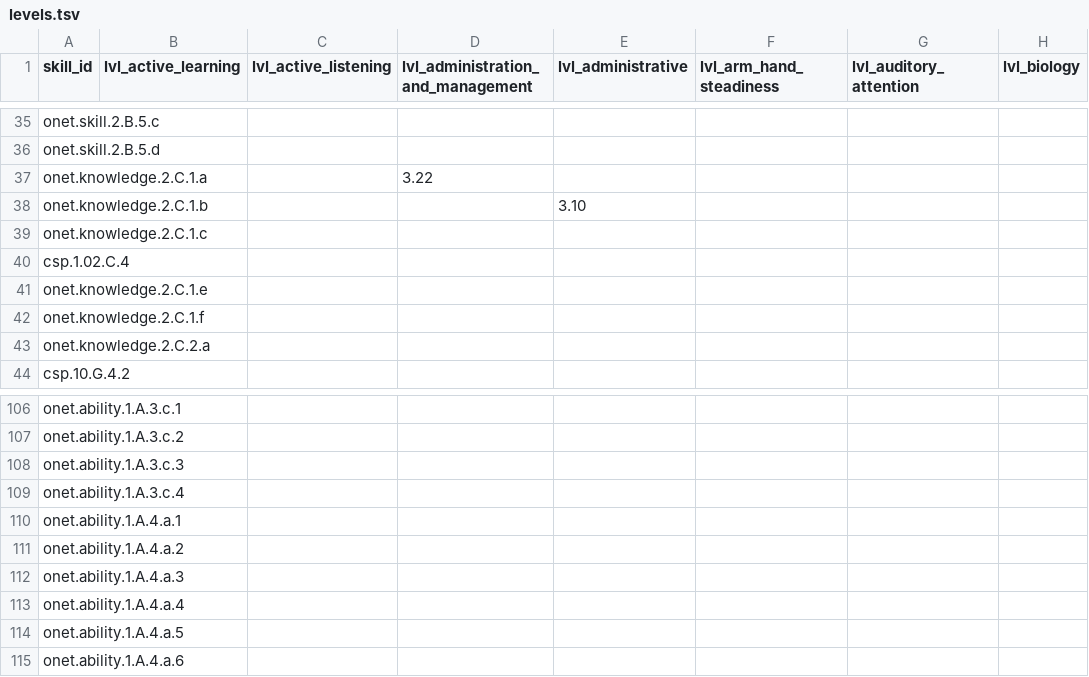
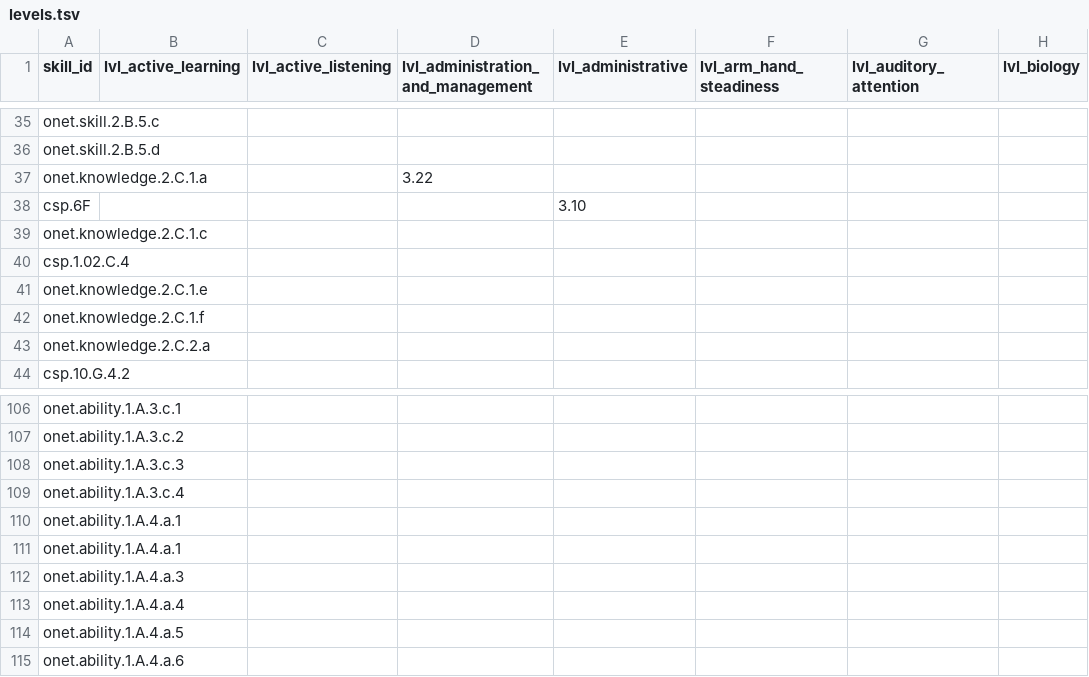
Before and after one commit to surprisetalk/skill-tree, a TSV file: levels.tsv, drawn as a sheet; only a part is shown, gaps mark what is left out; the diff names each change by its address in the sheet, - before the commit and + after, or states it on an @@ line.

```diff
--- a/levels.tsv
+++ b/levels.tsv
-A38 (skill_id): onet.knowledge.2.C.1.b
+A38 (skill_id): csp.6F
-A111 (skill_id): onet.ability.1.A.4.a.2
+A111 (skill_id): onet.ability.1.A.4.a.1
```
Also changed, not shown: 4 other files.
